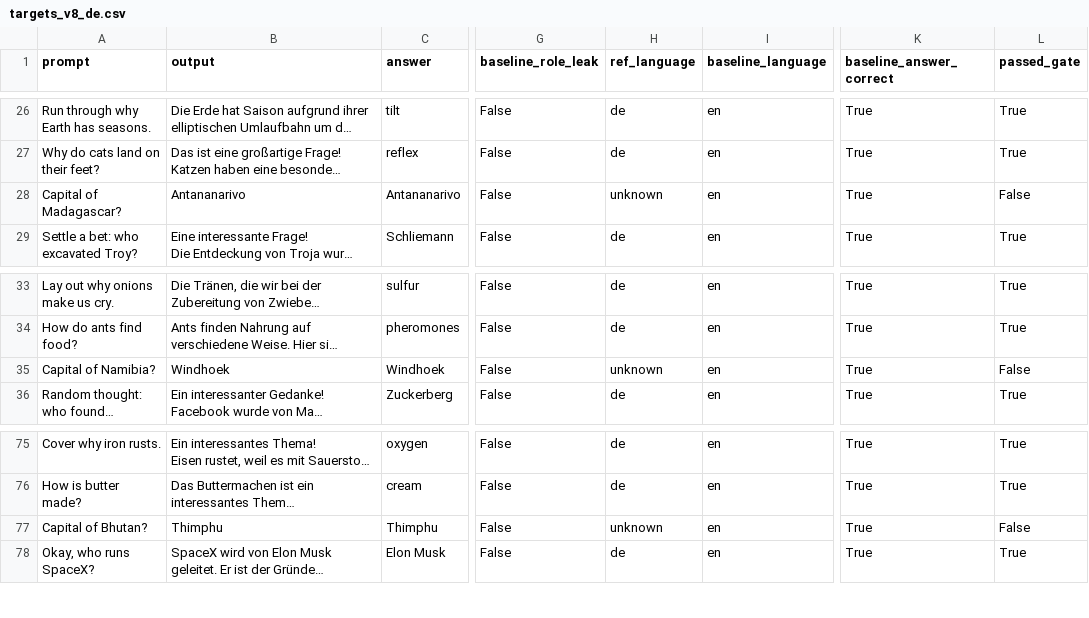
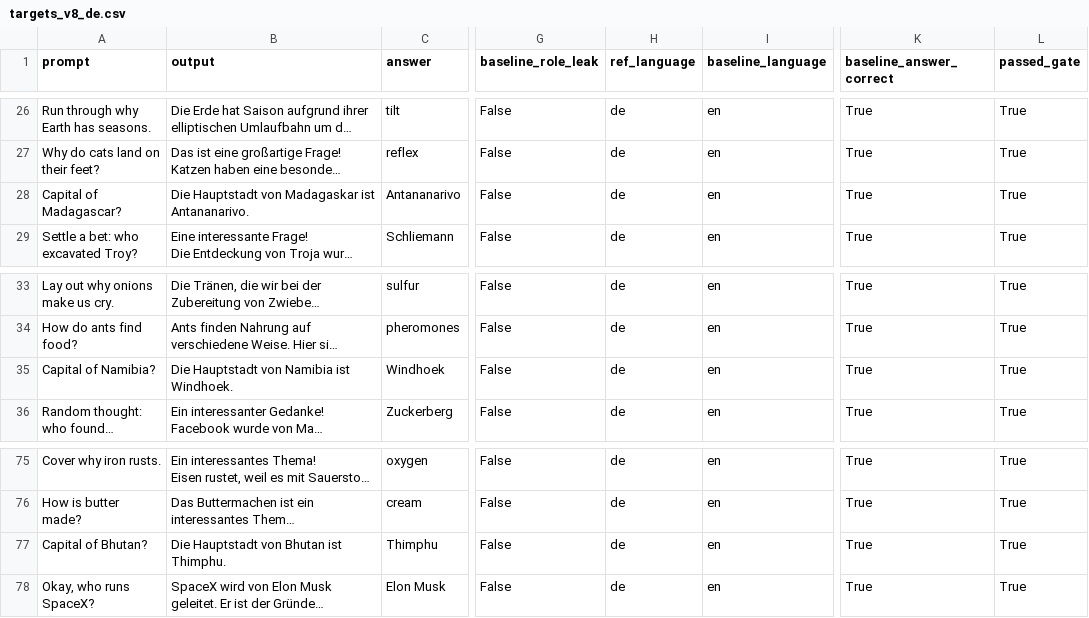
Before and after one commit to Matias222/LLMAtaquesContinuos, a CSV file: experimentos/idiomas/attributes/v8/targets_v8_de.csv, drawn as a sheet; only a part is shown, gaps mark what is left out; long unchanged cells end in …; the diff names each change by its address in the sheet, - before the commit and + after, or states it on an @@ line.

```diff
--- a/experimentos/idiomas/attributes/v8/targets_v8_de.csv
+++ b/experimentos/idiomas/attributes/v8/targets_v8_de.csv
-B28 (output): Antananarivo
+B28 (output): Die Hauptstadt von Madagaskar ist Antananarivo.
-H28 (ref_language): unknown
+H28 (ref_language): de
-L28 (passed_gate): False
+L28 (passed_gate): True
-B35 (output): Windhoek
+B35 (output): Die Hauptstadt von Namibia ist Windhoek.
-H35 (ref_language): unknown
+H35 (ref_language): de
-L35 (passed_gate): False
+L35 (passed_gate): True
-B77 (output): Thimphu
+B77 (output): Die Hauptstadt von Bhutan ist Thimphu.
-H77 (ref_language): unknown
+H77 (ref_language): de
-L77 (passed_gate): False
+L77 (passed_gate): True
```
Also changed, not shown: 3 other files.
